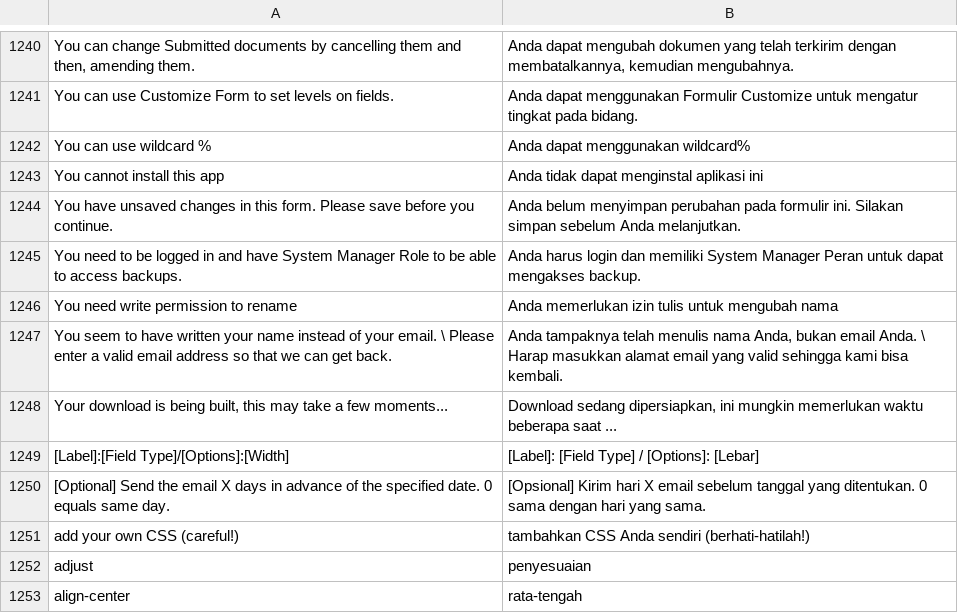
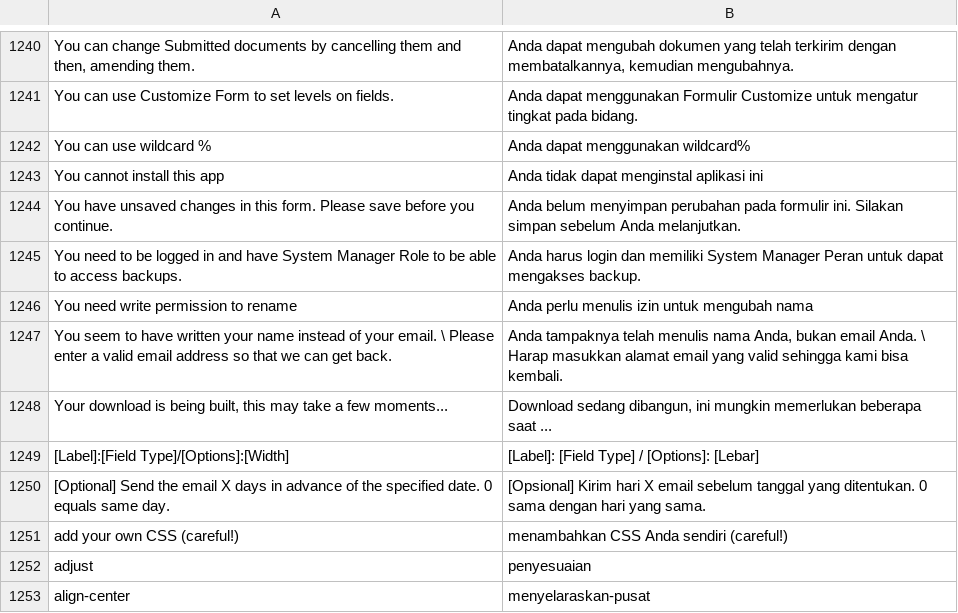
Before and after one commit to jorxzpagta/frappe, a CSV file: frappe/translations/id.csv, drawn as a sheet; only a part is shown, gaps mark what is left out; the diff covers the shown part only.

```diff
--- a/frappe/translations/id.csv
+++ b/frappe/translations/id.csv
@@ -1245,9 +1246,9 @@ You have unsaved changes in this form. Please save before you continue.,Anda bel
 You need to be logged in and have System Manager Role to be able to access backups.,Anda harus login dan memiliki System Manager Peran untuk dapat mengakses backup.
-You need write permission to rename,Anda memerlukan izin tulis untuk mengubah nama
+You need write permission to rename,Anda perlu menulis izin untuk mengubah nama
 You seem to have written your name instead of your email. \					Please enter a valid email address so that we can get back.,"Anda tampaknya telah menulis nama Anda, bukan email Anda. \ Harap masukkan alamat email yang valid sehingga kami bisa kembali."
-"Your download is being built, this may take a few moments...","Download sedang dipersiapkan, ini mungkin memerlukan waktu beberapa saat ..."
+"Your download is being built, this may take a few moments...","Download sedang dibangun, ini mungkin memerlukan beberapa saat ..."
 [Label]:[Field Type]/[Options]:[Width],[Label]: [Field Type] / [Options]: [Lebar]
 [Optional] Send the email X days in advance of the specified date. 0 equals same day.,[Opsional] Kirim hari X email sebelum tanggal yang ditentukan. 0 sama dengan hari yang sama.
-add your own CSS (careful!),tambahkan CSS Anda sendiri (berhati-hatilah!)
+add your own CSS (careful!),menambahkan CSS Anda sendiri (careful!)
 adjust,penyesuaian
-align-center,rata-tengah
+align-center,menyelaraskan-pusat
```
Also changed, not shown: 24 edited cells elsewhere in this file, frappe/translations/ja.csv, frappe/translations/pt-BR.csv, 19 other files.
